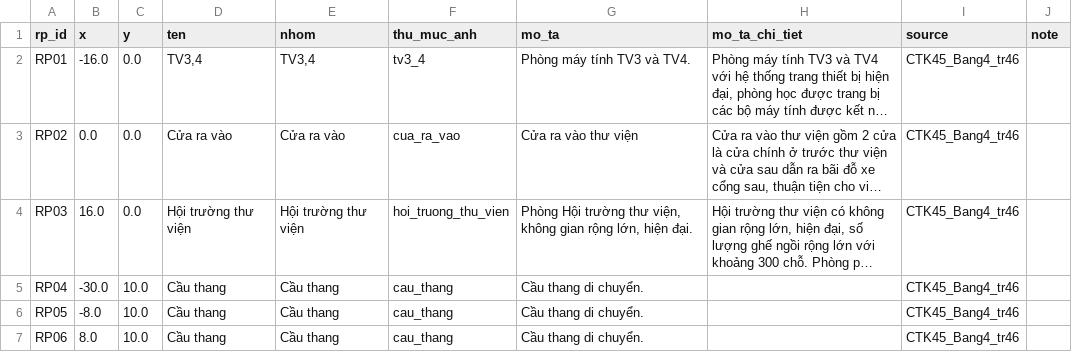
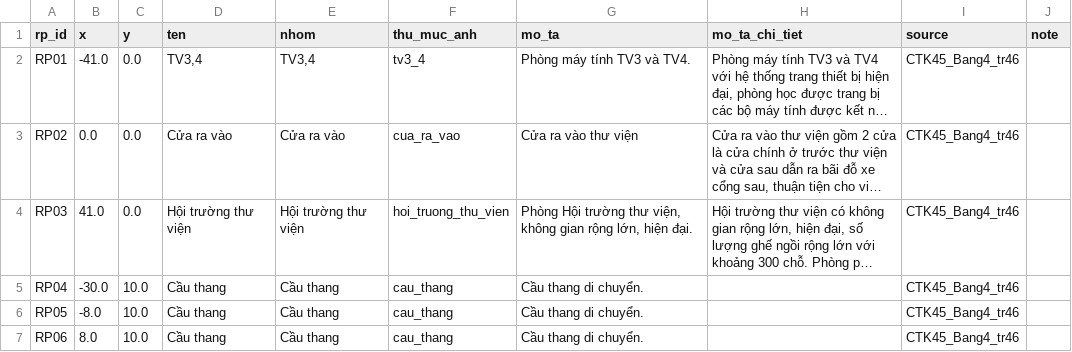
Before and after one commit to DoAnTotNghiep-Indoor/Indoor_Positoning_System-DATN, a CSV file: data/reference/reference_points.csv, drawn as a sheet; only a part is shown; long unchanged cells end in …; the diff covers the shown part only; the diff names each change by its address in the sheet, - before the commit and + after, or states it on an @@ line.

```diff
--- a/data/reference/reference_points.csv
+++ b/data/reference/reference_points.csv
-B2 (x): -16.0
+B2 (x): -41.0
-B4 (x): 16.0
+B4 (x): 41.0
```
Also changed, not shown: 4 added rows and 4 edited cells elsewhere in this file, 14 other files.
